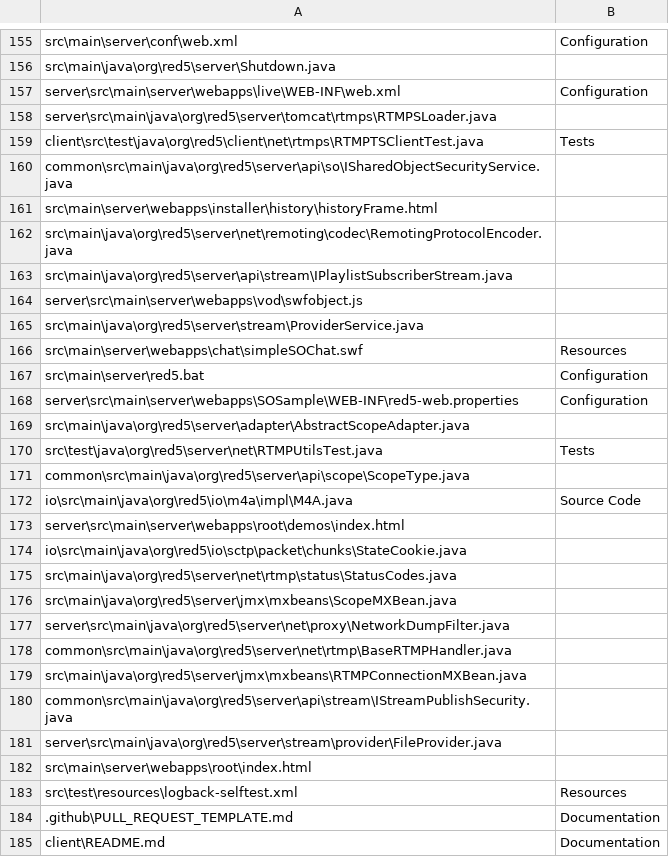
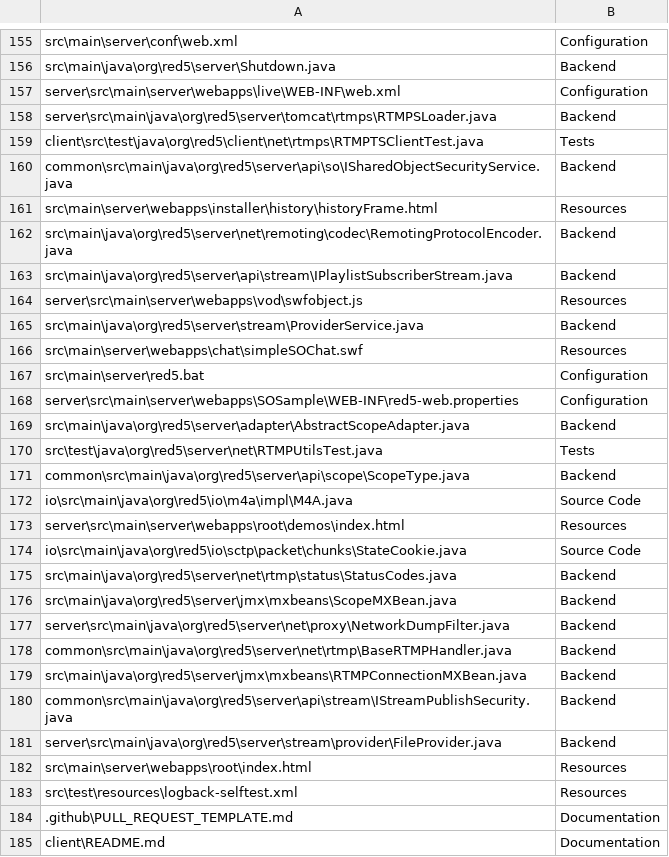
Before and after one commit to EmmaPesjak/DevAnalyzer, a CSV file: transformers_model/file_paths/red5-server_files_labeled.csv, drawn as a sheet; only a part is shown, gaps mark what is left out; the diff covers the shown part only.

```diff
--- a/transformers_model/file_paths/red5-server_files_labeled.csv
+++ b/transformers_model/file_paths/red5-server_files_labeled.csv
@@ -155,12 +155,12 @@
 "src\main\server\conf\web.xml","Configuration"
-"src\main\java\org\red5\server\Shutdown.java",""
+"src\main\java\org\red5\server\Shutdown.java","Backend"
 "server\src\main\server\webapps\live\WEB-INF\web.xml","Configuration"
-"server\src\main\java\org\red5\server\tomcat\rtmps\RTMPSLoader.java",""
+"server\src\main\java\org\red5\server\tomcat\rtmps\RTMPSLoader.java","Backend"
 "client\src\test\java\org\red5\client\net\rtmps\RTMPTSClientTest.java","Tests"
-"common\src\main\java\org\red5\server\api\so\ISharedObjectSecurityService.java",""
-"src\main\server\webapps\installer\history\historyFrame.html",""
-"src\main\java\org\red5\server\net\remoting\codec\RemotingProtocolEncoder.java",""
-"src\main\java\org\red5\server\api\stream\IPlaylistSubscriberStream.java",""
-"server\src\main\server\webapps\vod\swfobject.js",""
-"src\main\java\org\red5\server\stream\ProviderService.java",""
+"common\src\main\java\org\red5\server\api\so\ISharedObjectSecurityService.java","Backend"
+"src\main\server\webapps\installer\history\historyFrame.html","Resources"
+"src\main\java\org\red5\server\net\remoting\codec\RemotingProtocolEncoder.java","Backend"
+"src\main\java\org\red5\server\api\stream\IPlaylistSubscriberStream.java","Backend"
+"server\src\main\server\webapps\vod\swfobject.js","Resources"
+"src\main\java\org\red5\server\stream\ProviderService.java","Backend"
 "src\main\server\webapps\chat\simpleSOChat.swf","Resources"
@@ -168,16 +168,16 @@
 "server\src\main\server\webapps\SOSample\WEB-INF\red5-web.properties","Configuration"
-"src\main\java\org\red5\server\adapter\AbstractScopeAdapter.java",""
+"src\main\java\org\red5\server\adapter\AbstractScopeAdapter.java","Backend"
 "src\test\java\org\red5\server\net\RTMPUtilsTest.java","Tests"
-"common\src\main\java\org\red5\server\api\scope\ScopeType.java",""
+"common\src\main\java\org\red5\server\api\scope\ScopeType.java","Backend"
 "io\src\main\java\org\red5\io\m4a\impl\M4A.java","Source Code"
-"server\src\main\server\webapps\root\demos\index.html",""
-"io\src\main\java\org\red5\io\sctp\packet\chunks\StateCookie.java",""
-"src\main\java\org\red5\server\net\rtmp\status\StatusCodes.java",""
-"src\main\java\org\red5\server\jmx\mxbeans\ScopeMXBean.java",""
-"server\src\main\java\org\red5\server\net\proxy\NetworkDumpFilter.java",""
-"common\src\main\java\org\red5\server\net\rtmp\BaseRTMPHandler.java",""
-"src\main\java\org\red5\server\jmx\mxbeans\RTMPConnectionMXBean.java",""
-"common\src\main\java\org\red5\server\api\stream\IStreamPublishSecurity.java",""
-"server\src\main\java\org\red5\server\stream\provider\FileProvider.java",""
-"src\main\server\webapps\root\index.html",""
+"server\src\main\server\webapps\root\demos\index.html","Resources"
+"io\src\main\java\org\red5\io\sctp\packet\chunks\StateCookie.java","Source Code"
+"src\main\java\org\red5\server\net\rtmp\status\StatusCodes.java","Backend"
+"src\main\java\org\red5\server\jmx\mxbeans\ScopeMXBean.java","Backend"
+"server\src\main\java\org\red5\server\net\proxy\NetworkDumpFilter.java","Backend"
+"common\src\main\java\org\red5\server\net\rtmp\BaseRTMPHandler.java","Backend"
+"src\main\java\org\red5\server\jmx\mxbeans\RTMPConnectionMXBean.java","Backend"
+"common\src\main\java\org\red5\server\api\stream\IStreamPublishSecurity.java","Backend"
+"server\src\main\java\org\red5\server\stream\provider\FileProvider.java","Backend"
+"src\main\server\webapps\root\index.html","Resources"
 "src\test\resources\logback-selftest.xml","Resources"
```
Also changed, not shown: 110 edited cells elsewhere in this file.
